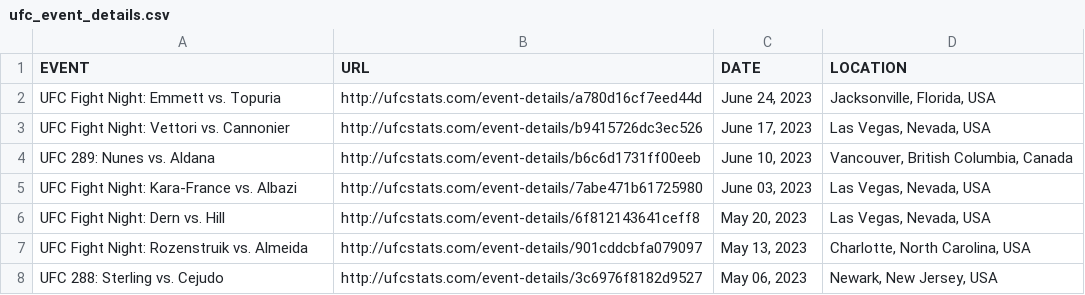
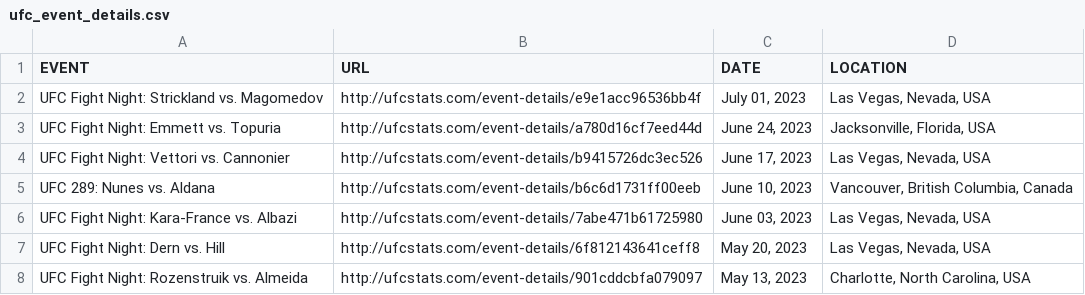
Before and after one commit to YashD5291/UFC-Stats-Scrap, a CSV file: ufc_event_details.csv, drawn as a sheet; only a part is shown; the shorter side is filled out with more unchanged rows; the diff names each change by its address in the sheet, - before the commit and + after, or states it on an @@ line.

```diff
--- a/ufc_event_details.csv
+++ b/ufc_event_details.csv
+row 2: UFC Fight Night: Strickland vs. Magomedov | http://ufcstats.com/event-details/e9e1acc96536bb4f | July 01, 2023 | Las Vegas, Nevada, USA
```
Also changed, not shown: ufc_fight_details.csv, 1 other file.
